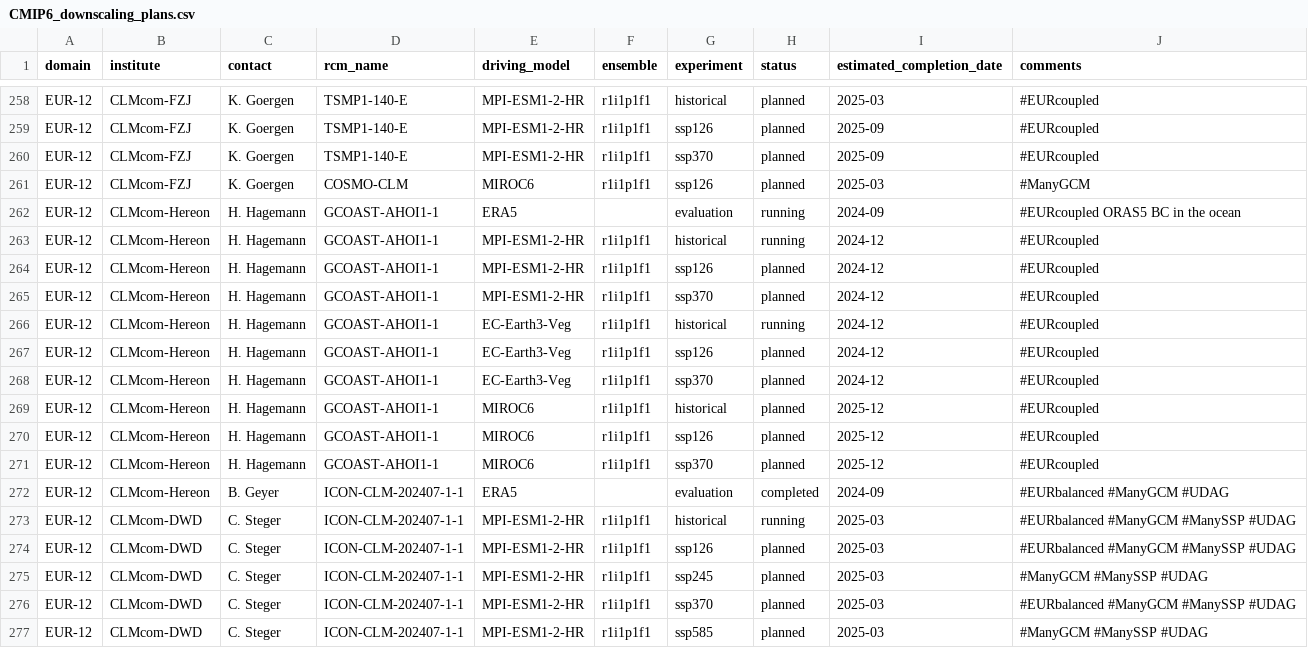
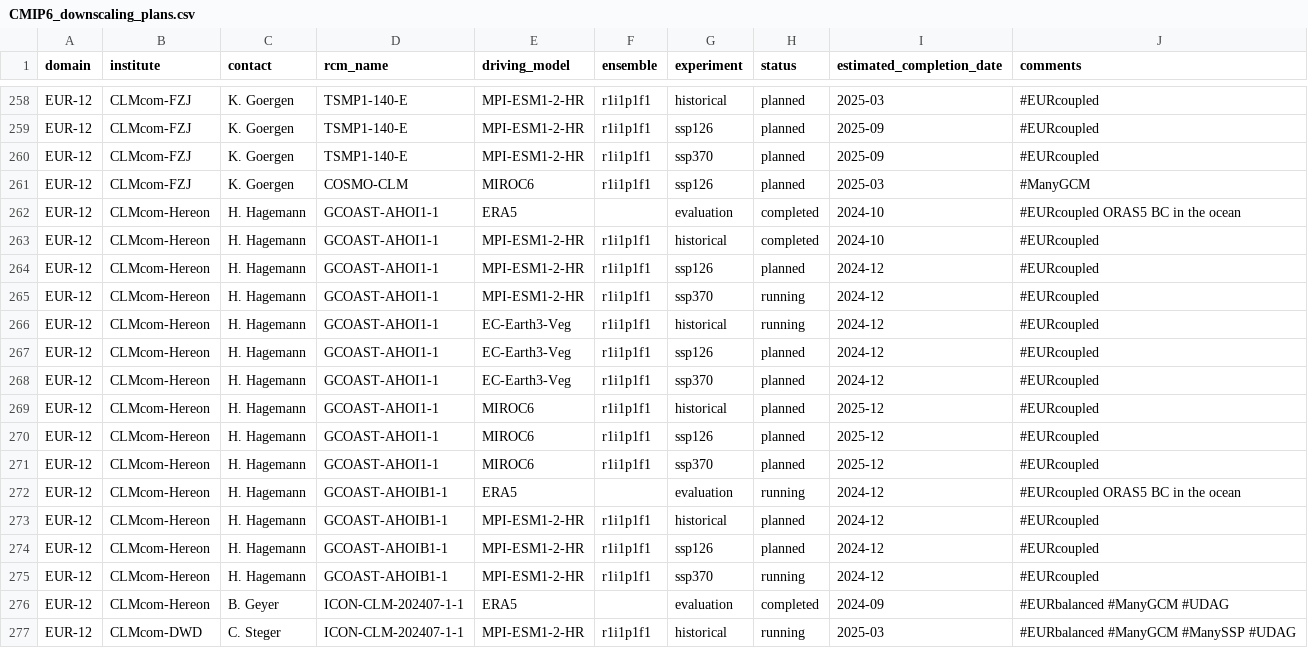
Before and after one commit to WCRP-CORDEX/simulation-status, a CSV file: CMIP6_downscaling_plans.csv, drawn as a sheet; only a part is shown, gaps mark what is left out; the shorter side is filled out with more unchanged rows.

Commit message:
Update GCOAST plans
See #37

```diff
--- a/CMIP6_downscaling_plans.csv
+++ b/CMIP6_downscaling_plans.csv
@@ -261,6 +261,6 @@ EUR-12,CLMcom-FZJ,K. Goergen,TSMP1-140-E,MPI-ESM1-2-HR,r1i1p1f1,ssp370,planned,2
 EUR-12,CLMcom-FZJ,K. Goergen,COSMO-CLM,MIROC6,r1i1p1f1,ssp126,planned,2025-03,#ManyGCM
-EUR-12,CLMcom-Hereon,H. Hagemann,GCOAST-AHOI1-1,ERA5,,evaluation,running,2024-09,#EURcoupled ORAS5 BC in the ocean
-EUR-12,CLMcom-Hereon,H. Hagemann,GCOAST-AHOI1-1,MPI-ESM1-2-HR,r1i1p1f1,historical,running,2024-12,#EURcoupled
+EUR-12,CLMcom-Hereon,H. Hagemann,GCOAST-AHOI1-1,ERA5,,evaluation,completed,2024-10,#EURcoupled ORAS5 BC in the ocean
+EUR-12,CLMcom-Hereon,H. Hagemann,GCOAST-AHOI1-1,MPI-ESM1-2-HR,r1i1p1f1,historical,completed,2024-10,#EURcoupled
 EUR-12,CLMcom-Hereon,H. Hagemann,GCOAST-AHOI1-1,MPI-ESM1-2-HR,r1i1p1f1,ssp126,planned,2024-12,#EURcoupled
-EUR-12,CLMcom-Hereon,H. Hagemann,GCOAST-AHOI1-1,MPI-ESM1-2-HR,r1i1p1f1,ssp370,planned,2024-12,#EURcoupled
+EUR-12,CLMcom-Hereon,H. Hagemann,GCOAST-AHOI1-1,MPI-ESM1-2-HR,r1i1p1f1,ssp370,running,2024-12,#EURcoupled
 EUR-12,CLMcom-Hereon,H. Hagemann,GCOAST-AHOI1-1,EC-Earth3-Veg,r1i1p1f1,historical,running,2024-12,#EURcoupled
@@ -271,2 +271,6 @@ EUR-12,CLMcom-Hereon,H. Hagemann,GCOAST-AHOI1-1,MIROC6,r1i1p1f1,ssp126,planned,2
 EUR-12,CLMcom-Hereon,H. Hagemann,GCOAST-AHOI1-1,MIROC6,r1i1p1f1,ssp370,planned,2025-12,#EURcoupled
+EUR-12,CLMcom-Hereon,H. Hagemann,GCOAST-AHOIB1-1,ERA5,,evaluation,running,2024-12,#EURcoupled ORAS5 BC in the ocean
+EUR-12,CLMcom-Hereon,H. Hagemann,GCOAST-AHOIB1-1,MPI-ESM1-2-HR,r1i1p1f1,historical,planned,2024-12,#EURcoupled
+EUR-12,CLMcom-Hereon,H. Hagemann,GCOAST-AHOIB1-1,MPI-ESM1-2-HR,r1i1p1f1,ssp126,planned,2024-12,#EURcoupled
+EUR-12,CLMcom-Hereon,H. Hagemann,GCOAST-AHOIB1-1,MPI-ESM1-2-HR,r1i1p1f1,ssp370,running,2024-12,#EURcoupled
 EUR-12,CLMcom-Hereon,B. Geyer,ICON-CLM-202407-1-1,ERA5,,evaluation,completed,2024-09,#EURbalanced #ManyGCM #UDAG
```
